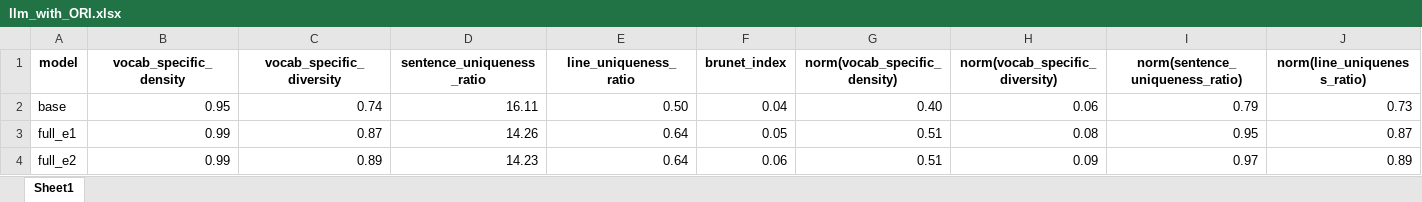
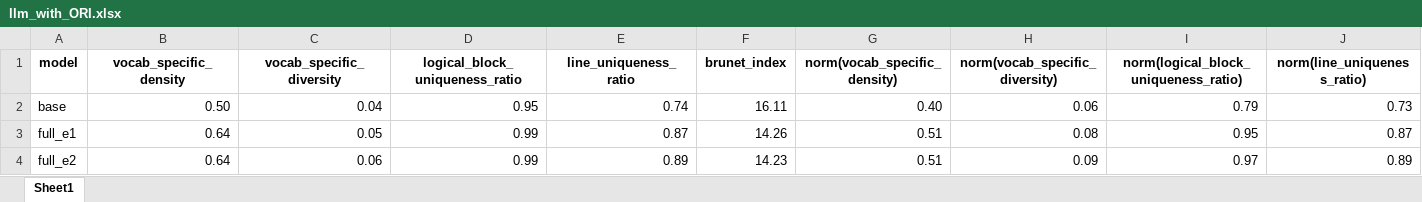
Before and after one commit to miquelcanalesteve/ontology-metrics-pretraining, an Excel workbook: results/llm_with_ORI.xlsx, sheet Sheet1, drawn as a sheet; only a part is shown; values as stored, in another font and other column widths than the file's, no borders; the diff names each change by its address in the sheet, - before the commit and + after, or states it on an @@ line.

```diff
--- a/results/llm_with_ORI.xlsx (sheet Sheet1)
+++ b/results/llm_with_ORI.xlsx (sheet Sheet1)
-D1: sentence_uniqueness_ratio
+D1: logical_block_uniqueness_ratio
-I1: norm(sentence_uniqueness_ratio)
+I1: norm(logical_block_uniqueness_ratio)
-B2 (vocab_specific_density): 0.95
+B2 (vocab_specific_density): 0.50
-C2 (vocab_specific_diversity): 0.74
+C2 (vocab_specific_diversity): 0.04
-D2 (logical_block_uniqueness_ratio): 16.11
+D2 (logical_block_uniqueness_ratio): 0.95
-E2 (line_uniqueness_ratio): 0.50
+E2 (line_uniqueness_ratio): 0.74
-F2 (brunet_index): 0.04
+F2 (brunet_index): 16.11
-B3:B4 (vocab_specific_density): 0.99
+B3:B4 (vocab_specific_density): 0.64
-C3 (vocab_specific_diversity): 0.87
+C3 (vocab_specific_diversity): 0.05
-D3 (logical_block_uniqueness_ratio): 14.26
+D3 (logical_block_uniqueness_ratio): 0.99
-E3 (line_uniqueness_ratio): 0.64
+E3 (line_uniqueness_ratio): 0.87
-F3 (brunet_index): 0.05
+F3 (brunet_index): 14.26
-C4 (vocab_specific_diversity): 0.89
+C4 (vocab_specific_diversity): 0.06
-D4 (logical_block_uniqueness_ratio): 14.23
+D4 (logical_block_uniqueness_ratio): 0.99
-E4 (line_uniqueness_ratio): 0.64
+E4 (line_uniqueness_ratio): 0.89
-F4 (brunet_index): 0.06
+F4 (brunet_index): 14.23
```
Also changed, not shown: results/full_dataset_with_ORI.xlsx.
